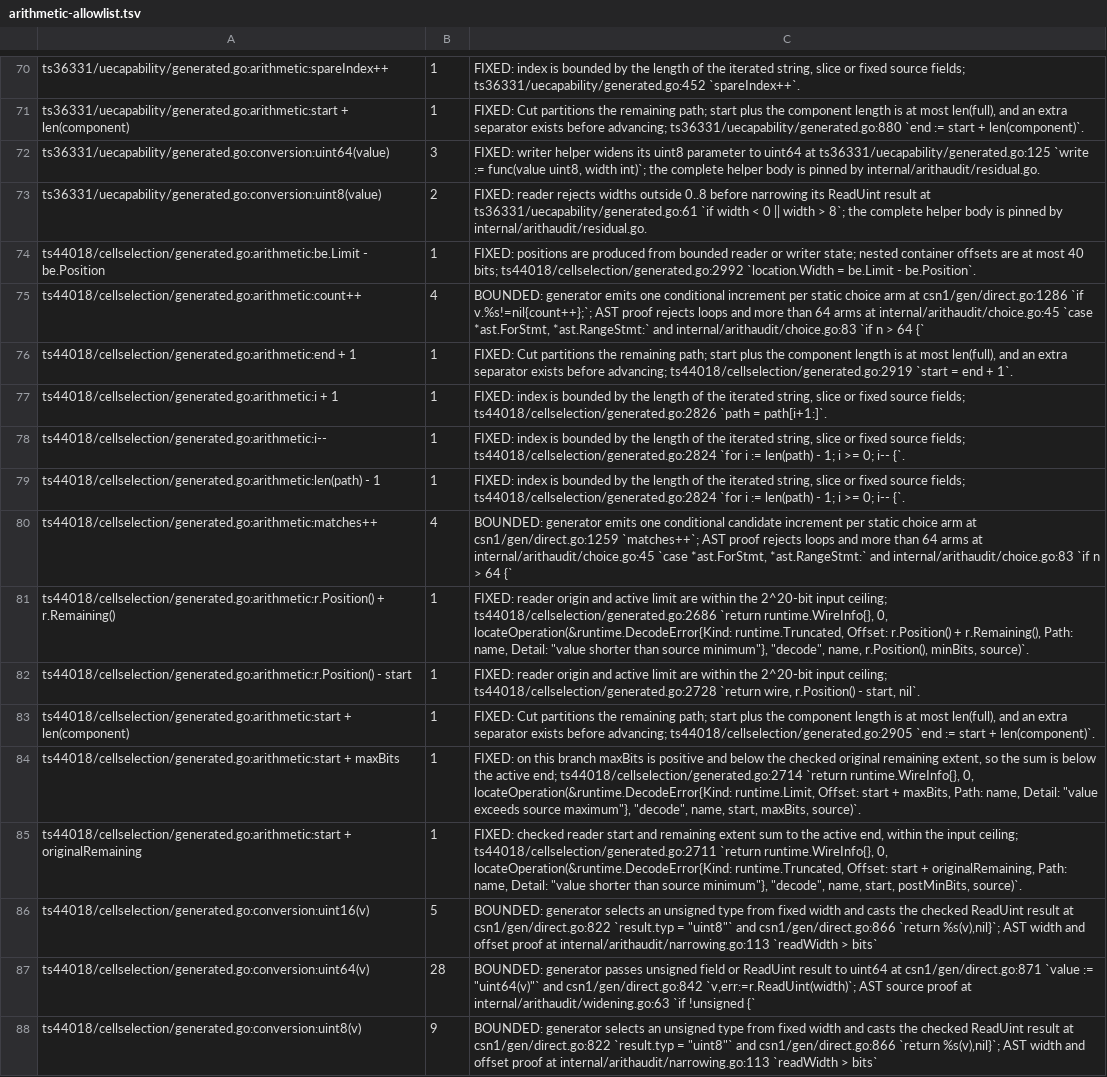
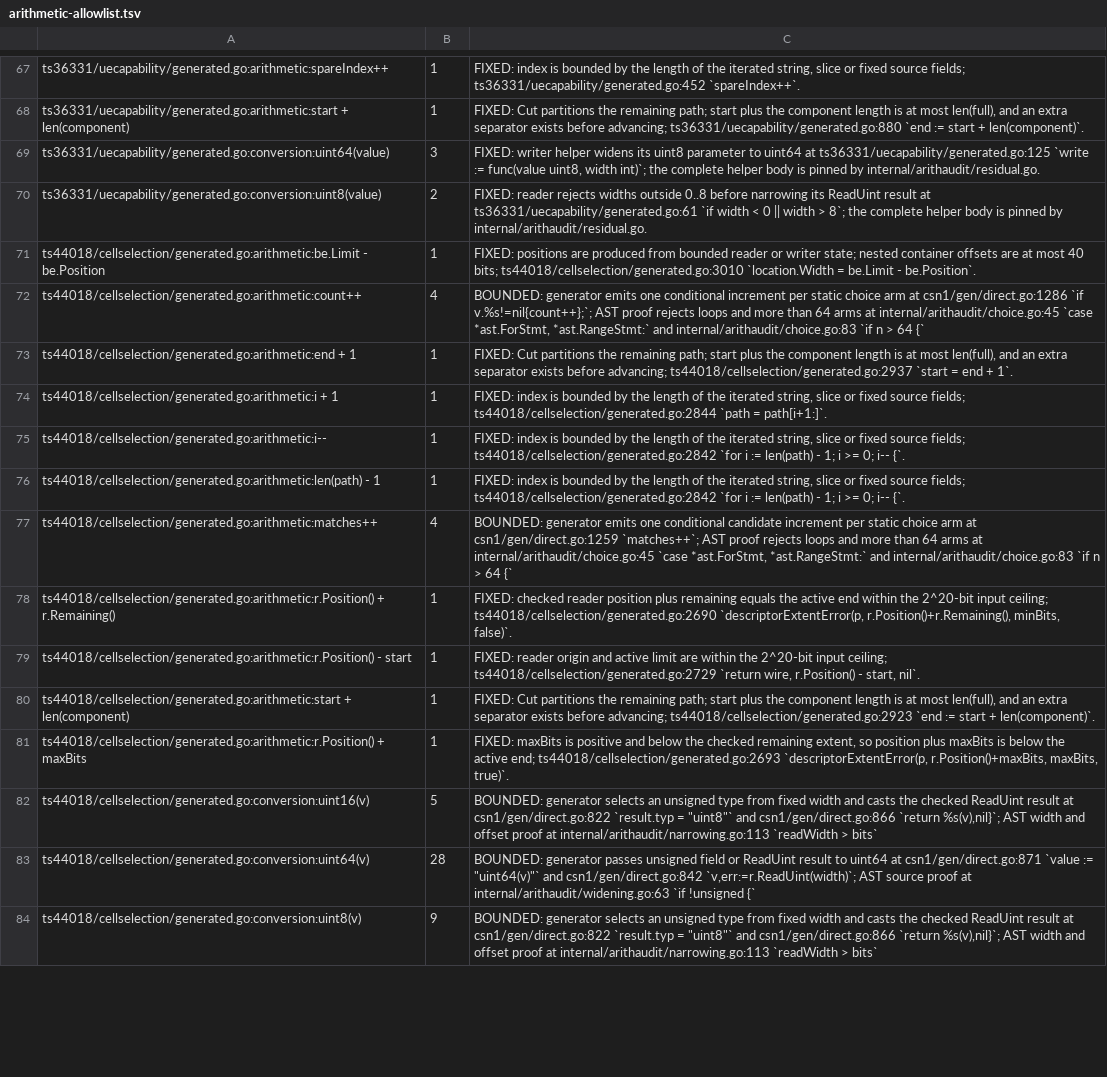
Before and after one commit to gomaja/go-csn1, a TSV file: arithmetic-allowlist.tsv, drawn as a sheet; only a part is shown, gaps mark what is left out; removed rows and columns are numbered as before the commit, all else as after; the diff covers the shown part only; the diff names each change by its address in the sheet, - before the commit and + after, or states it on an @@ line.

Commit message:
Match bounded descriptor readers to byte decoding (#57)
Descriptor readers now return the same typed values, wire metadata and diagnostics as byte decoding when the containing limit covers exactly the input. The existing Non-GSM Message continuation-count exception remains documented under TS 44.018 §10.5.2.37h.

Without a containing limit, a reader refuses with the context-required error wherever decoding needs the value's extent:
- source size bounds (TS 44.018 V19.0.0 §§10.5.2.1e, 10.5.2.20, 10.5.2.35–37 and 10.5.2.37h–i), including the SI7 and SI8 context entry points;
- receiver zero extension (TS 24.008 V20.1.0 §§10.5.1.7, 10.5.5.12 and 10.5.5.12a);
- null alternatives selected at the end of the input (TS 44.018 V19.0.0 §10.5.2.16).

A null alternative selected by a preceding length does not need the extent. A reader applies its own zero-extension setting and restores the caller's afterwards. Context-required errors carry the printed definition name.

The catalogue gate compares 2,000 fixed-seed inputs for each of the 237 definitions, with both SI4 ACS values. It also checks that caller octets after the input, starting with either bit, leave complete values and context-required refusals unchanged. Focused regressions cover source bounds, empty inputs, context names and the caller's zero-extension state.

Validation:
- all 1,812 corpus records keep their decoded values, diagnostics, observations, replay and canonical output, with unchanged allocation counts;
- regeneration is deterministic;
- per-package compile memory stays within 5% in both scheduling modes.

```diff
--- a/arithmetic-allowlist.tsv
+++ b/arithmetic-allowlist.tsv
-C71: …40 bits; ts44018/cellselection/generated.go:2992 `location.Width =…
+C71: …40 bits; ts44018/cellselection/generated.go:3010 `location.Width =…
-C73: …before advancing; ts44018/cellselection/generated.go:2919 `start =…
+C73: …before advancing; ts44018/cellselection/generated.go:2937 `start =…
-C74: …source fields; ts44018/cellselection/generated.go:2826 `path =…
+C74: …source fields; ts44018/cellselection/generated.go:2844 `path =…
-C75:C76: …source fields; ts44018/cellselection/generated.go:2824 `for i…
+C75:C76: …source fields; ts44018/cellselection/generated.go:2842 `for i…
-C78: FIXED: reader origin and active limit are within the 2^20-bit input ceiling; ts44018/cellselection/generated.go:2686 `return runtime.WireInfo{}, 0, locateOperation(&runtime.DecodeError{Kind: runtime.Truncated, Offset: r.Position() + r.Remaining(), Path: name, Detail: "value shorter than source minimum"}, "decode", name, r.Position(), minBits, source)`.
+C78: FIXED: checked reader position plus remaining equals the active end within the 2^20-bit input ceiling; ts44018/cellselection/generated.go:2690 `descriptorExtentError(p, r.Position()+r.Remaining(), minBits, false)`.
-C79: …input ceiling; ts44018/cellselection/generated.go:2728 `return wire,…
+C79: …input ceiling; ts44018/cellselection/generated.go:2729 `return wire,…
-C80: …before advancing; ts44018/cellselection/generated.go:2905 `end :=…
+C80: …before advancing; ts44018/cellselection/generated.go:2923 `end :=…
-A81: ts44018/cellselection/generated.go:arithmetic:start + maxBits
+A81: ts44018/cellselection/generated.go:arithmetic:r.Position() + maxBits
-C81: FIXED: on this branch maxBits is positive and below the checked original remaining extent, so the sum is below the active end; ts44018/cellselection/generated.go:2714 `return runtime.WireInfo{}, 0, locateOperation(&runtime.DecodeError{Kind: runtime.Limit, Offset: start + maxBits, Path: name, Detail: "value exceeds source maximum"}, "decode", name, start, maxBits, source)`.
+C81: FIXED: maxBits is positive and below the checked remaining extent, so position plus maxBits is below the active end; ts44018/cellselection/generated.go:2693 `descriptorExtentError(p, r.Position()+maxBits, maxBits, true)`.
-row 85: ts44018/cellselection/generated.go:arithmetic:start + originalRemaining | 1 | FIXED: checked reader start and remaining extent sum to the active end, within the input ceiling; ts44018/cellselection/generated.go:2711 `return runtime.WireInfo{}, 0, locateOperation(&runtime.DecodeError{Kind: runtime.Truncated, Offset: start + originalRemaining, Path: name, Detail: "value shorter than source minimum"}, "decode", name, start, postMinBits, source)`.
```
Also changed, not shown: 6 removed rows and 56 edited cells elsewhere in this file, 14 other files.
